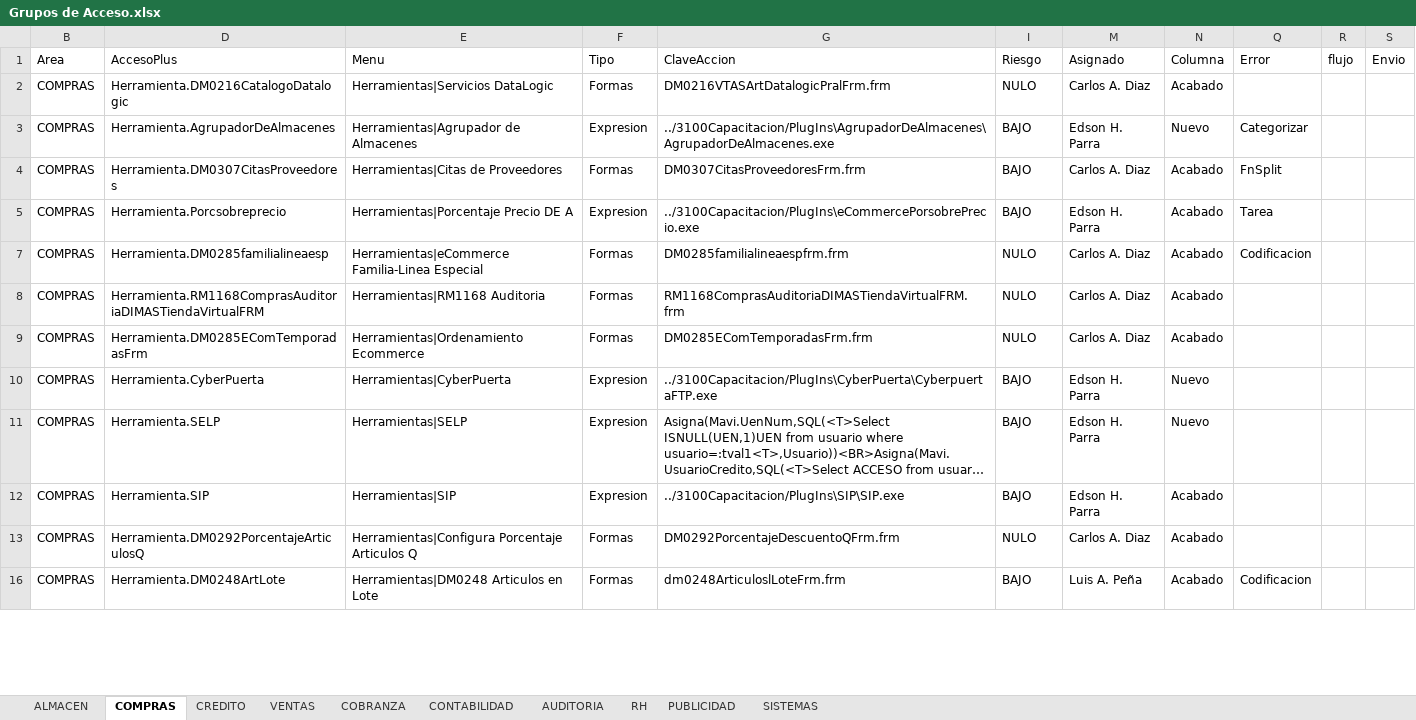
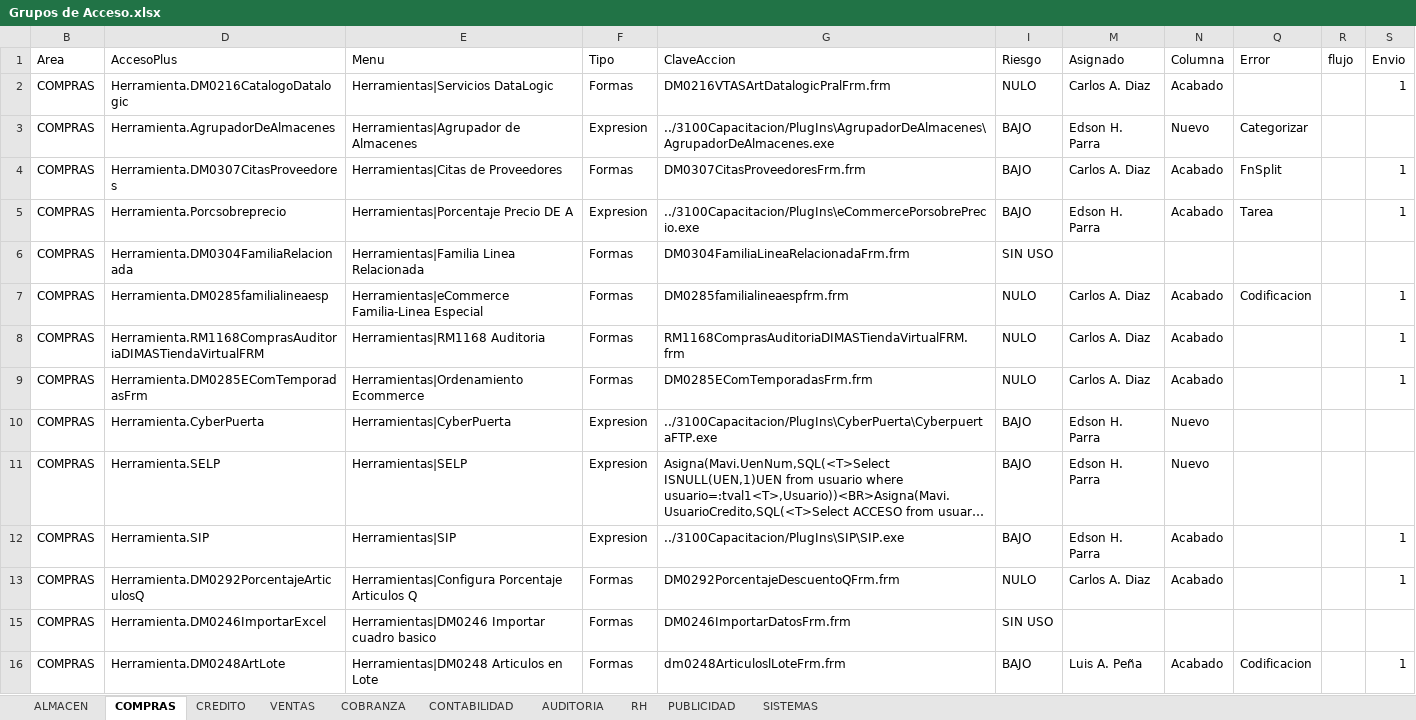
Before and after one commit to Btwn/plan, an Excel workbook: Grupos de Acceso.xlsx, sheet COMPRAS, drawn as a sheet; only a part is shown; long unchanged cells end in …; values as stored, in another font and other column widths than the file's, no borders; the diff covers the shown part only; the diff names each change by its address in the sheet, - before the commit and + after, or states it on an @@ line.

```diff
--- a/Grupos de Acceso.xlsx (sheet COMPRAS)
+++ b/Grupos de Acceso.xlsx (sheet COMPRAS)
-S2 (Envio): (empty)
+S2 (Envio): 1
-S4:S5 (Envio): (empty)
+S4:S5 (Envio): 1
@@ row 6 unhidden: COMPRAS | Herramienta.DM0304FamiliaRelacionada | Herramientas|Familia Linea Relacionada | Formas | DM0304FamiliaLineaRelacionadaFrm.frm | SIN USO @@
-S7:S9 (Envio): (empty)
+S7:S9 (Envio): 1
-S12:S13 (Envio): (empty)
+S12:S13 (Envio): 1
@@ row 15 unhidden: COMPRAS | Herramienta.DM0246ImportarExcel | Herramientas|DM0246 Importar cuadro basico | Formas | DM0246ImportarDatosFrm.frm | SIN USO @@
-S16 (Envio): (empty)
+S16 (Envio): 1
```
Also changed, not shown: 14 hidden or unhidden rows and 53 edited cells elsewhere in this sheet, sheet CONTABILIDAD, sheet CREDITO, sheet ALMACEN, sheet COBRANZA, sheet AUDITORIA, sheet RH, 1 more sheet, Analisis.xlsx, UPGRADE 3100-5000.xlsx, 1 other file.
